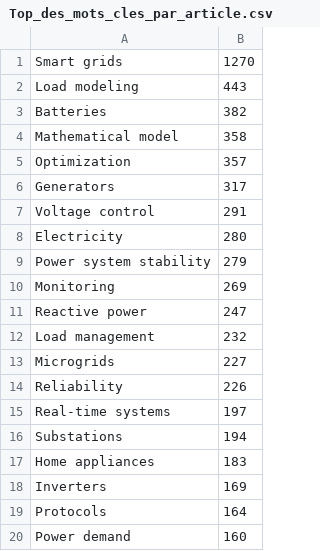
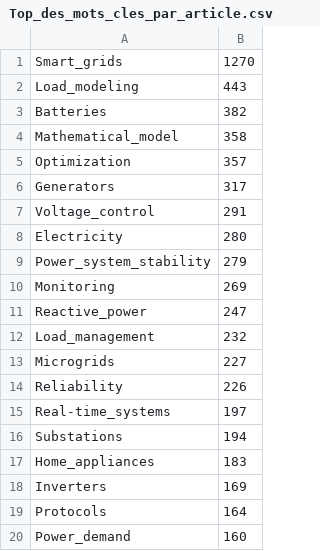
Before and after one commit to CamilleRoger/ProjetTableauDeBord, a CSV file: csv/Top_des_mots_cles_par_article.csv, drawn as a sheet.

```diff
--- a/csv/Top_des_mots_cles_par_article.csv
+++ b/csv/Top_des_mots_cles_par_article.csv
@@ -1,20 +1,20 @@
-Smart grids,1270
-Load modeling,443
+Smart_grids,1270
+Load_modeling,443
 Batteries,382
-Mathematical model,358
+Mathematical_model,358
 Optimization,357
 Generators,317
-Voltage control,291
+Voltage_control,291
 Electricity,280
-Power system stability,279
+Power_system_stability,279
 Monitoring,269
-Reactive power,247
-Load management,232
+Reactive_power,247
+Load_management,232
 Microgrids,227
 Reliability,226
-Real-time systems,197
+Real-time_systems,197
 Substations,194
-Home appliances,183
+Home_appliances,183
 Inverters,169
 Protocols,164
-Power demand,160
+Power_demand,160
```
Also changed, not shown: csv/Article_Par_Pays.csv, csv/Top_des_mots_cles_de_rang_1.csv, 31 other files.
